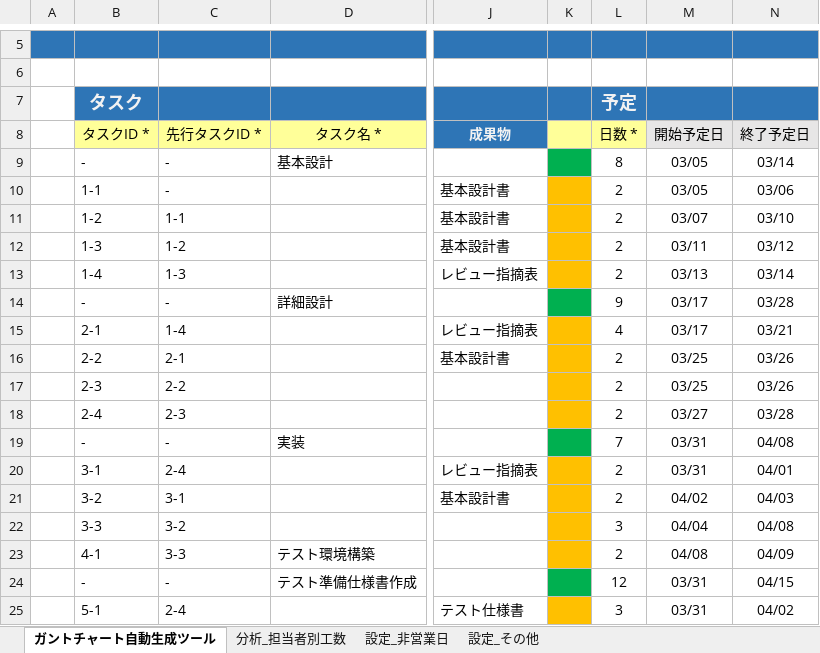
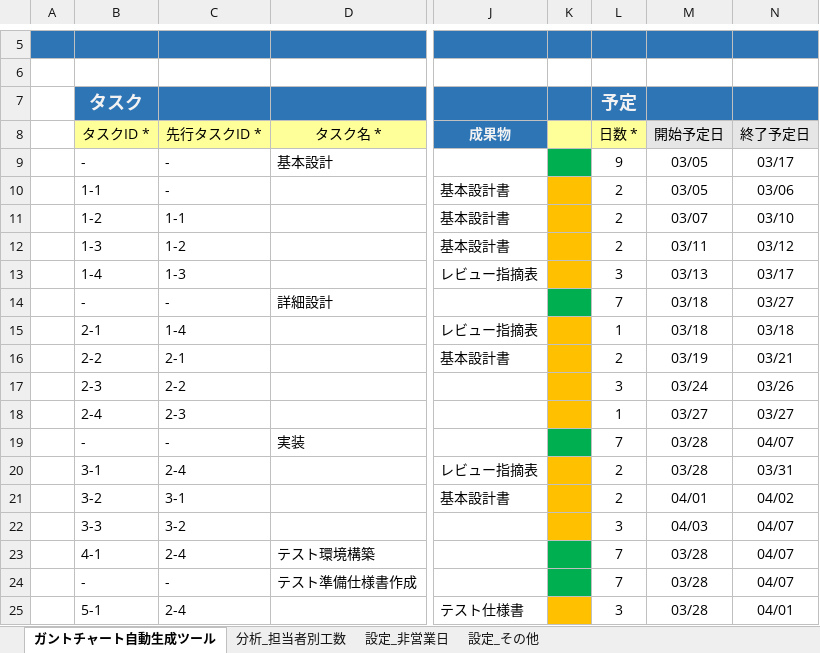
Before and after one commit to yz2cm/SimpleGanttChartGenerator, an Excel workbook: SimpleGanttChartGenerator.xlsm, sheet ガントチャート自動生成ツール, drawn as a sheet; only a part is shown, gaps mark what is left out; values as stored, in another font and other column widths than the file's, no borders; charts and pictures and conditional formats not drawn; the diff covers the shown part only; the diff names each change by its address in the sheet, - before the commit and + after, or states it on an @@ line.

Commit message:
add RedrawCalenderFrame

```diff
--- a/SimpleGanttChartGenerator.xlsm (sheet ガントチャート自動生成ツール)
+++ b/SimpleGanttChartGenerator.xlsm (sheet ガントチャート自動生成ツール)
-L9: 8
+L9: 9
-N9: 03/14
+N9: 03/17
-L13: 2
+L13: 3
-N13: 03/14
+N13: 03/17
-L14: 9
+L14: 7
-M14:M15: 03/17
+M14:M15: 03/18
-N14: 03/28
+N14: 03/27
-L15: 4
+L15: 1
-N15: 03/21
+N15: 03/18
-M16: 03/25
+M16: 03/19
-N16: 03/26
+N16: 03/21
-L17: 2
+L17: 3
-M17: 03/25
+M17: 03/24
-L18: 2
+L18: 1
-N18: 03/28
+N18: 03/27
-M19:M20: 03/31
+M19:M20: 03/28
-N19: 04/08
+N19: 04/07
-N20: 04/01
+N20: 03/31
-M21: 04/02
+M21: 04/01
-N21: 04/03
+N21: 04/02
-M22: 04/04
+M22: 04/03
-N22: 04/08
+N22: 04/07
-C23: 3-3
+C23: 2-4
-K23 fill: #FFC000
+K23 fill: #00B050
-L23: 2
+L23: 7
-M23: 04/08
+M23: 03/28
-N23: 04/09
+N23: 04/07
-L24: 12
+L24: 7
-M24:M25: 03/31
+M24:M25: 03/28
-N24: 04/15
+N24: 04/07
-N25: 04/02
+N25: 04/01
```
Also changed, not shown: 18 edited cells elsewhere in this sheet, sheet 分析_担当者別工数, charts or pictures.
